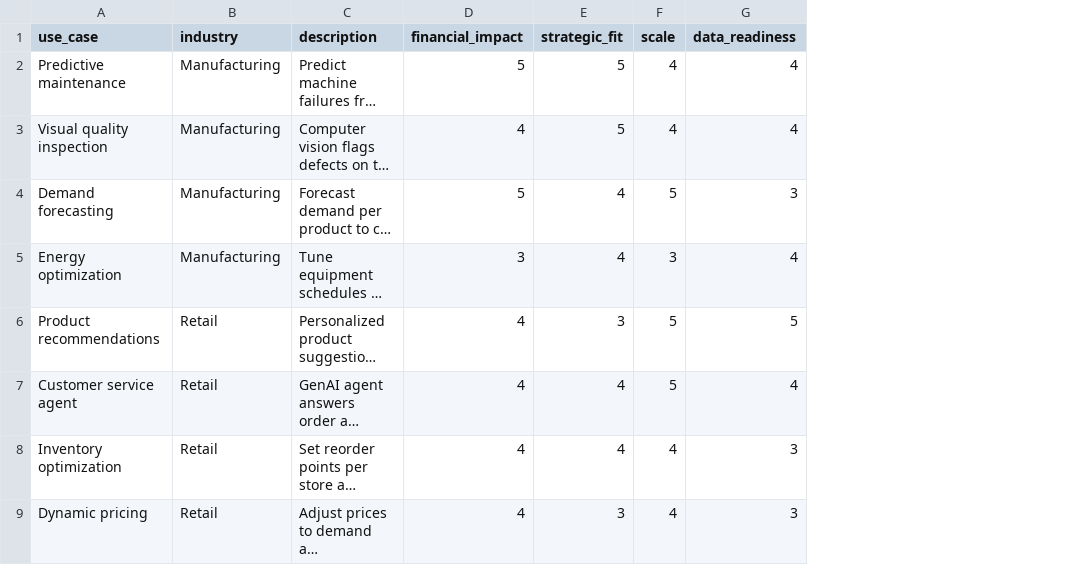
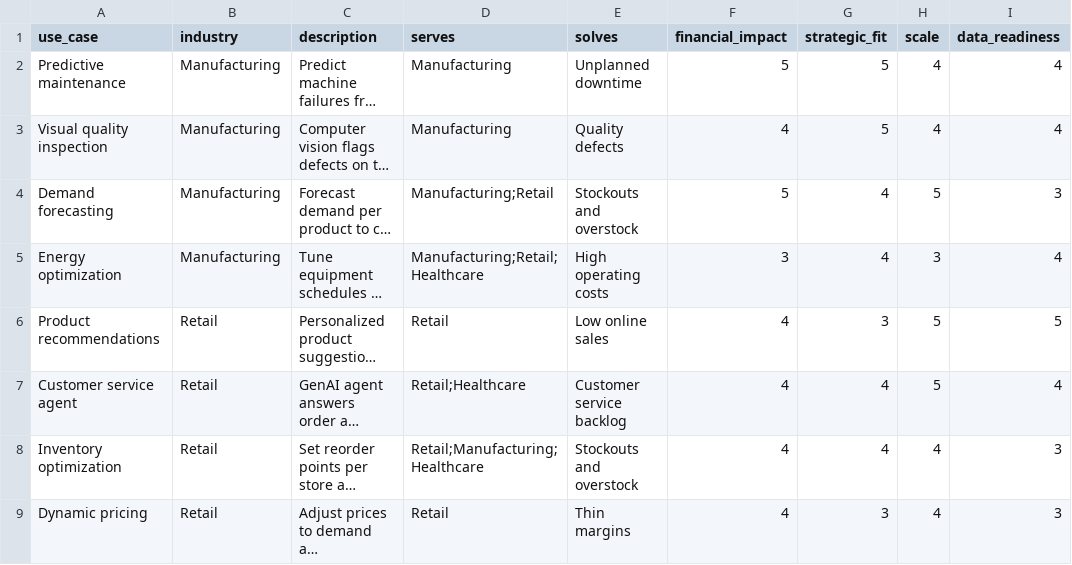
Before and after one commit to chaialishekar/AI-ROI-Navigator, a CSV file: data/use_cases.csv, drawn as a sheet; only a part is shown; long unchanged cells end in …; the diff names each change by its address in the sheet, - before the commit and + after, or states it on an @@ line.

```diff
--- a/data/use_cases.csv
+++ b/data/use_cases.csv
+column D (serves), rows 2-9: Manufacturing | Manufacturing | Manufacturing;Retail | Manufacturing;Retail;Healthcare | Retail | Retail;Healthcare | Retail;Manufacturing;Healthcare | Retail
+column E (solves), rows 2-9: Unplanned downtime | Quality defects | Stockouts and overstock | High operating costs | Low online sales | Customer service backlog | Stockouts and overstock | Thin margins
```
Also changed, not shown: 10 other files.
